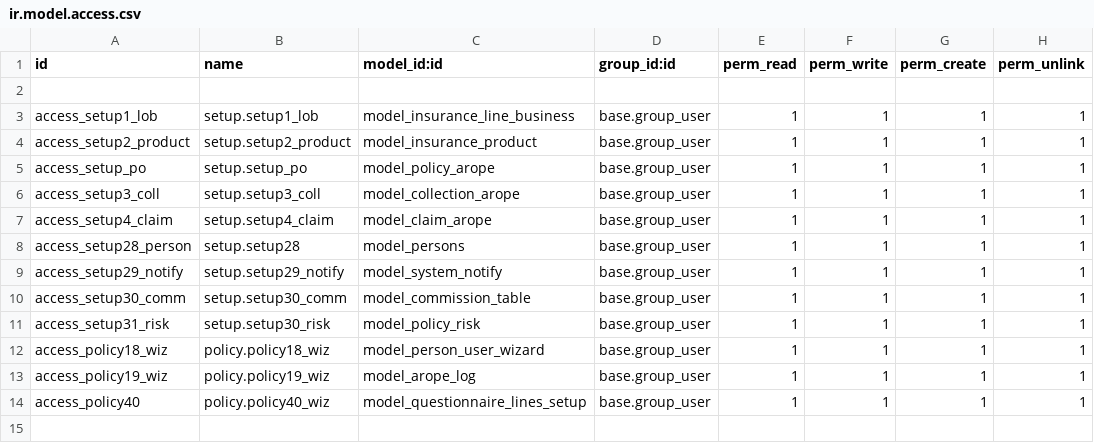
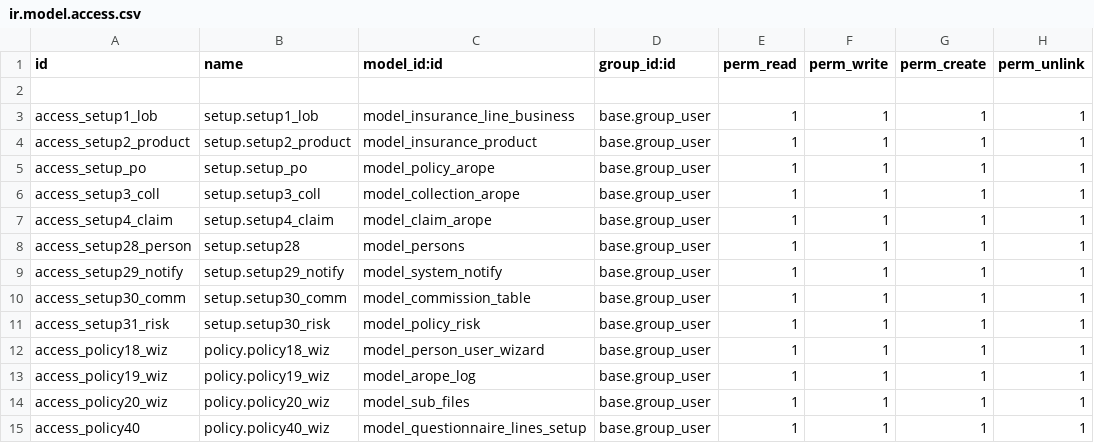
Before and after one commit to blackbelts/arope-conf, a CSV file: security/ir.model.access.csv, drawn as a sheet.

```diff
--- a/security/ir.model.access.csv
+++ b/security/ir.model.access.csv
@@ -13,2 +13,3 @@ access_policy18_wiz,policy.policy18_wiz,model_person_user_wizard,base.group_user
 access_policy19_wiz,policy.policy19_wiz,model_arope_log,base.group_user,1,1,1,1
+access_policy20_wiz,policy.policy20_wiz,model_sub_files,base.group_user,1,1,1,1
 access_policy40,policy.policy40_wiz,model_questionnaire_lines_setup,base.group_user,1,1,1,1
```
Also changed, not shown: 4 other files.
